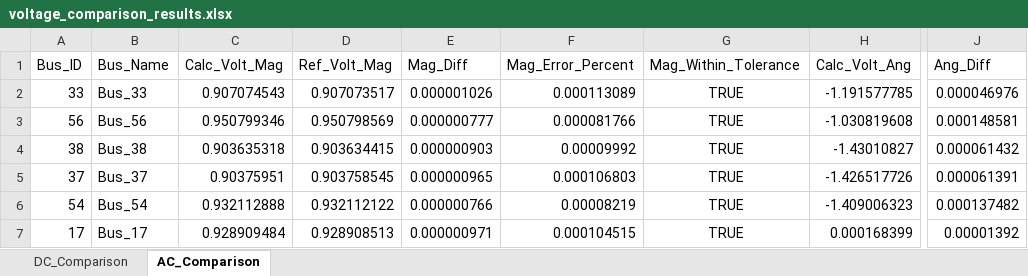
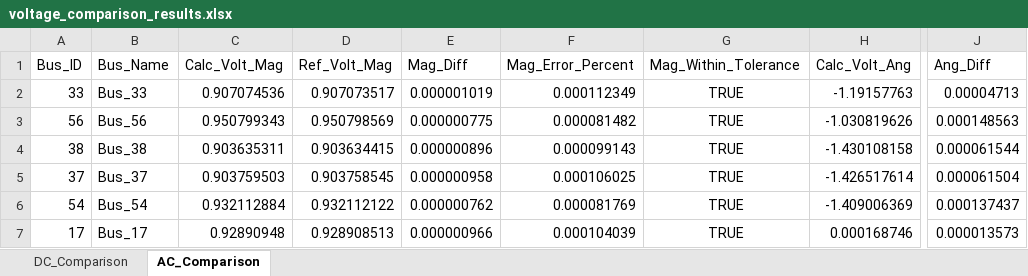
Before and after one commit to Luosipeng/TimeSeriesPowerFlow.jl, an Excel workbook: analysis_results/voltage_comparison_results.xlsx, sheet AC_Comparison, drawn as a sheet; only a part is shown, gaps mark what is left out; values as stored, in another font and other column widths than the file's, no borders; the diff covers the shown part only; the diff names each change by its address in the sheet, - before the commit and + after, or states it on an @@ line.

Commit message:
modified:   Project.toml 	modified:   analysis_results/ac_voltage_comparison.png 	modified:   analysis_results/ac_voltage_errors.png 	modified:   analysis_results/voltage_comparison_results.xlsx 	modified:   docs/build/.documenter-siteinfo.json 	modified:   docs/build/api/componentmodel.html 	new file:   docs/build/api/hydistflow.html 	modified:   docs/build/api/powerflow.html 	modified:   docs/build/api/timedomainpowerflow.html 	deleted:    docs/build/api/timeseriespowerflow.html 	modified:   docs/build/api/utils.html 	modified:   docs/build/index.html 	modified:   docs/build/modules/componentmodel.html 	modified:   docs/build/modules/overview.html 	modified:   docs/build/modules/powerflow.html 	modified:   docs/build/modules/timedomainpowerflow.html 	modified:   docs/build/modules/utils.html 	modified:   docs/build/objects.inv 	modified:   docs/build/references.html 	modified:   docs/build/search_index.js 	modified:   docs/make.jl 	modified:   docs/src/api/componentmodel.md 	new file:   docs/src/api/hydistflow.md 	modified:   docs/src/api/powerflow.md 	modified:   docs/src/api/timedomainpowerflow.md 	deleted:    docs/src/api/timeseriespowerflow.md 	modified:   docs/src/index.md 	modified:   docs/src/modules/overview.md 	modified:   docs/src/modules/powerflow.md 	modified:   docs/src/modules/timedomainpowerflow.md 	modified:   docs/src/references.md 	renamed:    src/TimeSeriesPowerFlow.jl -> src/HyDistFlow.jl 	modified:   src/PowerFlow/src/newtonpf.jl 	modified:   test/test_runhpf.jl 	modified:   test/test_runhpf_gpu.jl 	modified:   test/test_runtdpf.jl 	modified:   test/tets_matlab2jpc.jl

```diff
--- a/analysis_results/voltage_comparison_results.xlsx (sheet AC_Comparison)
+++ b/analysis_results/voltage_comparison_results.xlsx (sheet AC_Comparison)
-C2 (Calc_Volt_Mag): 0.907074543
+C2 (Calc_Volt_Mag): 0.907074536
-E2 (Mag_Diff): 0.000001026
+E2 (Mag_Diff): 0.000001019
-F2 (Mag_Error_Percent): 0.000113089
+F2 (Mag_Error_Percent): 0.000112349
-H2 (Calc_Volt_Ang): -1.191577785
+H2 (Calc_Volt_Ang): -1.19157763
-J2 (Ang_Diff): 0.000046976
+J2 (Ang_Diff): 0.00004713
-C3 (Calc_Volt_Mag): 0.950799346
+C3 (Calc_Volt_Mag): 0.950799343
-E3 (Mag_Diff): 0.000000777
+E3 (Mag_Diff): 0.000000775
-F3 (Mag_Error_Percent): 0.000081766
+F3 (Mag_Error_Percent): 0.000081482
-H3 (Calc_Volt_Ang): -1.030819608
+H3 (Calc_Volt_Ang): -1.030819626
-J3 (Ang_Diff): 0.000148581
+J3 (Ang_Diff): 0.000148563
-C4 (Calc_Volt_Mag): 0.903635318
+C4 (Calc_Volt_Mag): 0.903635311
-E4 (Mag_Diff): 0.000000903
+E4 (Mag_Diff): 0.000000896
-F4 (Mag_Error_Percent): 0.00009992
+F4 (Mag_Error_Percent): 0.000099143
-H4 (Calc_Volt_Ang): -1.43010827
+H4 (Calc_Volt_Ang): -1.430108158
-J4 (Ang_Diff): 0.000061432
+J4 (Ang_Diff): 0.000061544
-C5 (Calc_Volt_Mag): 0.90375951
+C5 (Calc_Volt_Mag): 0.903759503
-E5 (Mag_Diff): 0.000000965
+E5 (Mag_Diff): 0.000000958
-F5 (Mag_Error_Percent): 0.000106803
+F5 (Mag_Error_Percent): 0.000106025
-H5 (Calc_Volt_Ang): -1.426517726
+H5 (Calc_Volt_Ang): -1.426517614
-J5 (Ang_Diff): 0.000061391
+J5 (Ang_Diff): 0.000061504
-C6 (Calc_Volt_Mag): 0.932112888
+C6 (Calc_Volt_Mag): 0.932112884
-E6 (Mag_Diff): 0.000000766
+E6 (Mag_Diff): 0.000000762
-F6 (Mag_Error_Percent): 0.00008219
+F6 (Mag_Error_Percent): 0.000081769
-H6 (Calc_Volt_Ang): -1.409006323
+H6 (Calc_Volt_Ang): -1.409006369
-J6 (Ang_Diff): 0.000137482
+J6 (Ang_Diff): 0.000137437
-C7 (Calc_Volt_Mag): 0.928909484
+C7 (Calc_Volt_Mag): 0.92890948
-E7 (Mag_Diff): 0.000000971
+E7 (Mag_Diff): 0.000000966
-F7 (Mag_Error_Percent): 0.000104515
+F7 (Mag_Error_Percent): 0.000104039
-H7 (Calc_Volt_Ang): 0.000168399
+H7 (Calc_Volt_Ang): 0.000168746
-J7 (Ang_Diff): 0.00001392
+J7 (Ang_Diff): 0.000013573
```
Also changed, not shown: 307 edited cells elsewhere in this sheet, 36 other files.
